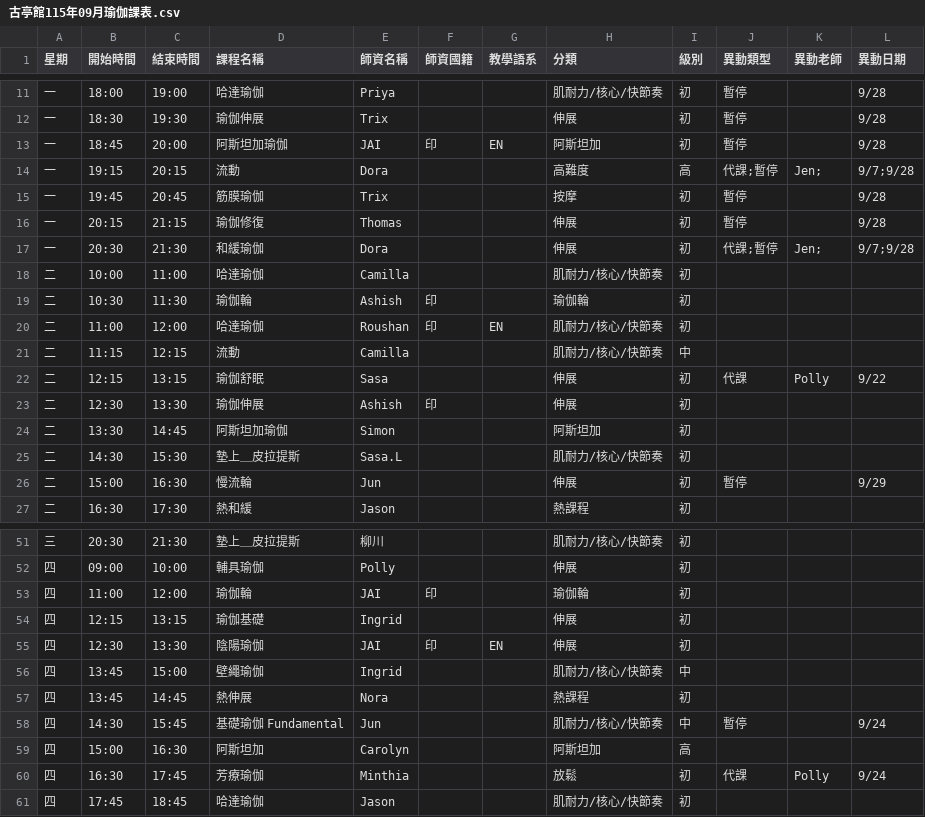
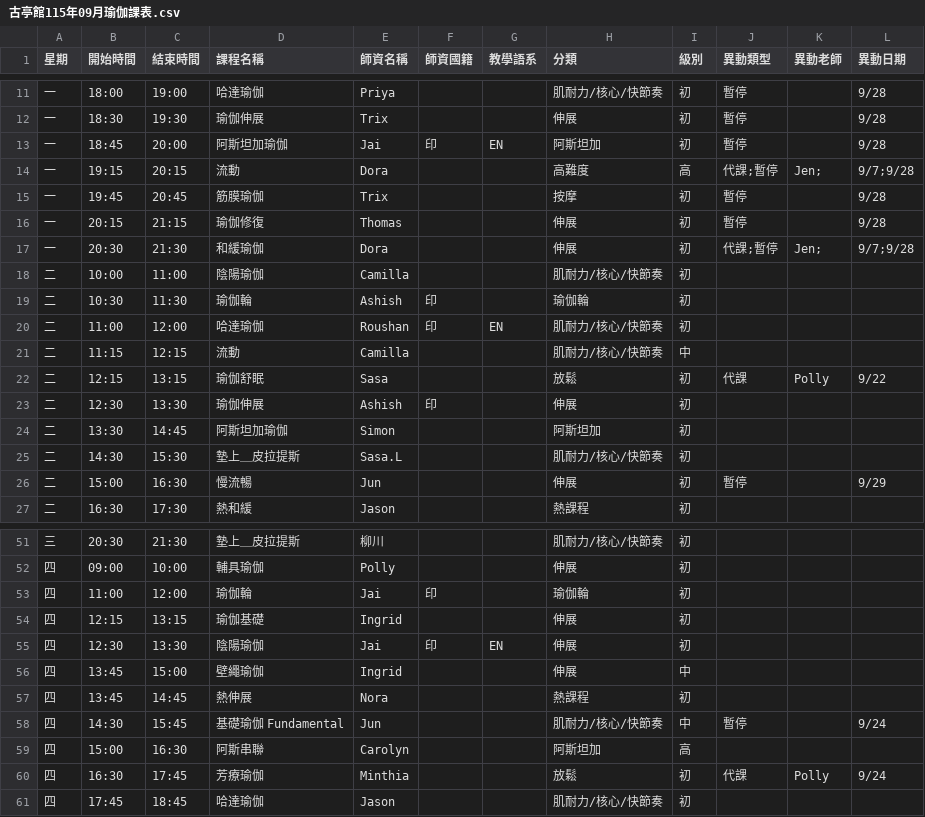
Before and after one commit to KuoAnn/ClassSchedule, a CSV file: data/古亭館115年09月瑜伽課表.csv, drawn as a sheet; only a part is shown, gaps mark what is left out; the diff covers the shown part only.

Commit message:
fix(data): 修正師資名稱的大小寫，統一為「Jai」

```diff
--- a/data/古亭館115年09月瑜伽課表.csv
+++ b/data/古亭館115年09月瑜伽課表.csv
@@ -12,3 +12,3 @@
 一,18:30,19:30,瑜伽伸展,Trix,,,伸展,初,暫停,,9/28
-一,18:45,20:00,阿斯坦加瑜伽,JAI,印,EN,阿斯坦加,初,暫停,,9/28
+一,18:45,20:00,阿斯坦加瑜伽,Jai,印,EN,阿斯坦加,初,暫停,,9/28
 一,19:15,20:15,流動,Dora,,,高難度,高,代課;暫停,Jen;,9/7;9/28
@@ -17,3 +17,3 @@
 一,20:30,21:30,和緩瑜伽,Dora,,,伸展,初,代課;暫停,Jen;,9/7;9/28
-二,10:00,11:00,哈達瑜伽,Camilla,,,肌耐力/核心/快節奏,初,,,
+二,10:00,11:00,陰陽瑜伽,Camilla,,,肌耐力/核心/快節奏,初,,,
 二,10:30,11:30,瑜伽輪,Ashish,印,,瑜伽輪,初,,,
@@ -21,3 +21,3 @@
 二,11:15,12:15,流動,Camilla,,,肌耐力/核心/快節奏,中,,,
-二,12:15,13:15,瑜伽舒眠,Sasa,,,伸展,初,代課,Polly,9/22
+二,12:15,13:15,瑜伽舒眠,Sasa,,,放鬆,初,代課,Polly,9/22
 二,12:30,13:30,瑜伽伸展,Ashish,印,,伸展,初,,,
@@ -25,3 +25,3 @@
 二,14:30,15:30,墊上＿皮拉提斯,Sasa.L,,,肌耐力/核心/快節奏,初,,,
-二,15:00,16:30,慢流輪,Jun,,,伸展,初,暫停,,9/29
+二,15:00,16:30,慢流暢,Jun,,,伸展,初,暫停,,9/29
 二,16:30,17:30,熱和緩,Jason,,,熱課程,初,,,
@@ -52,9 +52,9 @@
 四,09:00,10:00,輔具瑜伽,Polly,,,伸展,初,,,
-四,11:00,12:00,瑜伽輪,JAI,印,,瑜伽輪,初,,,
+四,11:00,12:00,瑜伽輪,Jai,印,,瑜伽輪,初,,,
 四,12:15,13:15,瑜伽基礎,Ingrid,,,伸展,初,,,
-四,12:30,13:30,陰陽瑜伽,JAI,印,EN,伸展,初,,,
-四,13:45,15:00,壁繩瑜伽,Ingrid,,,肌耐力/核心/快節奏,中,,,
+四,12:30,13:30,陰陽瑜伽,Jai,印,EN,伸展,初,,,
+四,13:45,15:00,壁繩瑜伽,Ingrid,,,伸展,中,,,
 四,13:45,14:45,熱伸展,Nora,,,熱課程,初,,,
 四,14:30,15:45,基礎瑜伽 Fundamental,Jun,,,肌耐力/核心/快節奏,中,暫停,,9/24
-四,15:00,16:30,阿斯坦加,Carolyn,,,阿斯坦加,高,,,
+四,15:00,16:30,阿斯串聯,Carolyn,,,阿斯坦加,高,,,
 四,16:30,17:45,芳療瑜伽,Minthia,,,放鬆,初,代課,Polly,9/24
```
Also changed, not shown: 16 edited cells elsewhere in this file, data/template.csv, 3 other files.
